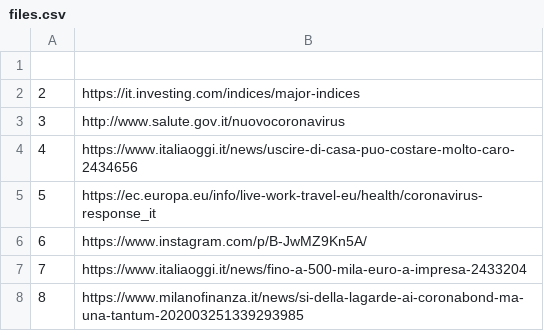
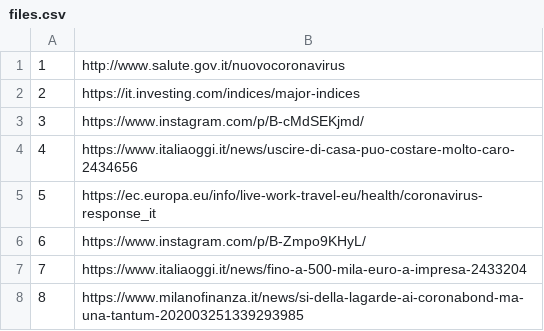
Before and after one commit to alexcascavilla/Corona-files, a CSV file: files.csv, drawn as a sheet.

Commit message:
Update files.csv

```diff
--- a/files.csv
+++ b/files.csv
@@ -1,7 +1,7 @@
-
+1,http://www.salute.gov.it/nuovocoronavirus
 2,https://it.investing.com/indices/major-indices
-3,http://www.salute.gov.it/nuovocoronavirus
+3,https://www.instagram.com/p/B-cMdSEKjmd/
 4,https://www.italiaoggi.it/news/uscire-di-casa-puo-costare-molto-caro-2434656
 5,https://ec.europa.eu/info/live-work-travel-eu/health/coronavirus-response_it
-6,https://www.instagram.com/p/B-JwMZ9Kn5A/
+6,https://www.instagram.com/p/B-Zmpo9KHyL/
 7,https://www.italiaoggi.it/news/fino-a-500-mila-euro-a-impresa-2433204
```
